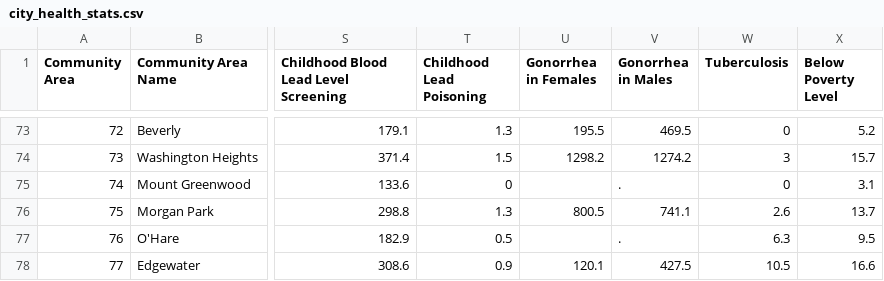
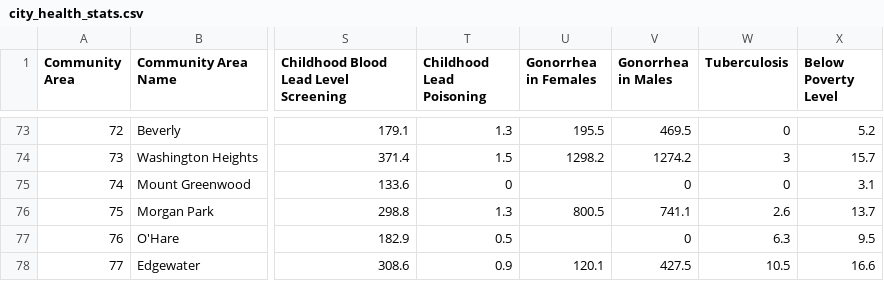
Before and after one commit to EmilyWebber/Healthy-Neighborhoods, a CSV file: Website/maps/Analysis/Data/city_health_stats.csv, drawn as a sheet; only a part is shown, gaps mark what is left out; the diff covers the shown part only; the diff names each change by its address in the sheet, - before the commit and + after, or states it on an @@ line.

```diff
--- a/Website/maps/Analysis/Data/city_health_stats.csv
+++ b/Website/maps/Analysis/Data/city_health_stats.csv
-V75 (Gonorrhea in Males): .
+V75 (Gonorrhea in Males): 0
-V77 (Gonorrhea in Males): .
+V77 (Gonorrhea in Males): 0
```
Also changed, not shown: 11 edited cells elsewhere in this file, 6 other files.
